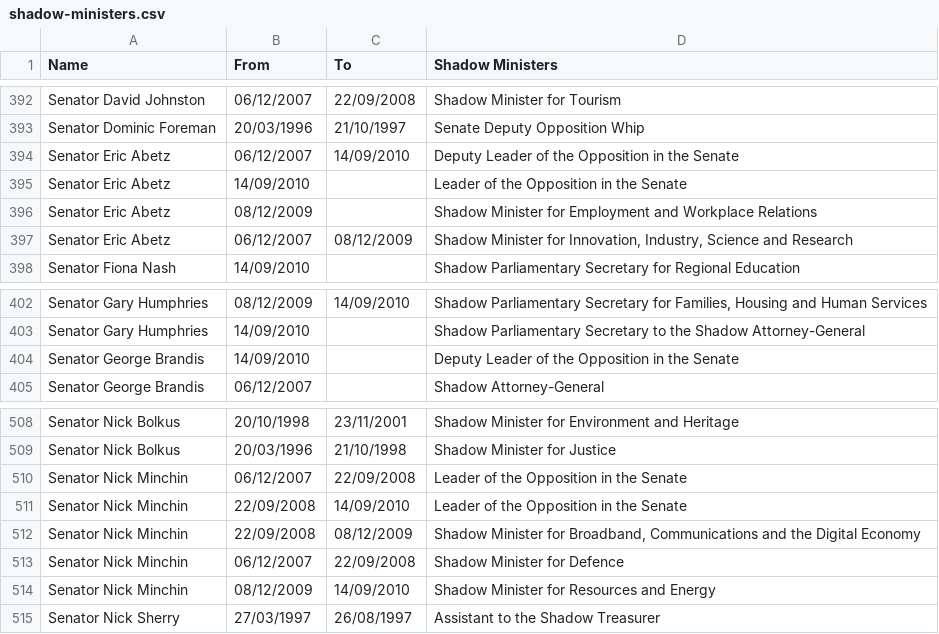
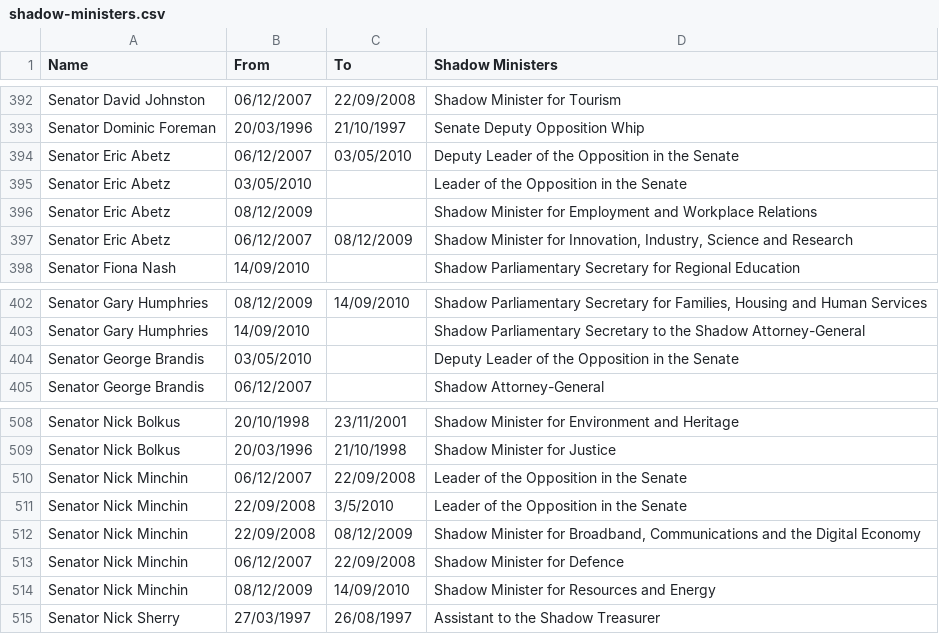
Before and after one commit to openaustralia/openaustralia-parser, a CSV file: data/shadow-ministers.csv, drawn as a sheet; only a part is shown, gaps mark what is left out.

Commit message:
Election on 3 may 2010 for Leader of the Opposition in the Senate (and deputy)

```diff
--- a/data/shadow-ministers.csv
+++ b/data/shadow-ministers.csv
@@ -393,4 +393,4 @@ Senator David Johnston,06/12/2007,22/09/2008,Shadow Minister for Tourism
 Senator Dominic Foreman,20/03/1996,21/10/1997,Senate Deputy Opposition Whip
-Senator Eric Abetz,06/12/2007,14/09/2010,Deputy Leader of the Opposition in the Senate
-Senator Eric Abetz,14/09/2010,,Leader of the Opposition in the Senate
+Senator Eric Abetz,06/12/2007,03/05/2010,Deputy Leader of the Opposition in the Senate
+Senator Eric Abetz,03/05/2010,,Leader of the Opposition in the Senate
 Senator Eric Abetz,08/12/2009,,Shadow Minister for Employment and Workplace Relations
@@ -403,3 +403,3 @@ Senator Gary Humphries,08/12/2009,14/09/2010,"Shadow Parliamentary Secretary for
 Senator Gary Humphries,14/09/2010,,Shadow Parliamentary Secretary to the Shadow Attorney-General
-Senator George Brandis,14/09/2010,,Deputy Leader of the Opposition in the Senate
+Senator George Brandis,03/05/2010,,Deputy Leader of the Opposition in the Senate
 Senator George Brandis,06/12/2007,,Shadow Attorney-General
@@ -510,3 +510,3 @@ Senator Nick Bolkus,20/03/1996,21/10/1998,Shadow Minister for Justice
 Senator Nick Minchin,06/12/2007,22/09/2008,Leader of the Opposition in the Senate
-Senator Nick Minchin,22/09/2008,14/09/2010,Leader of the Opposition in the Senate
+Senator Nick Minchin,22/09/2008,3/5/2010,Leader of the Opposition in the Senate
 Senator Nick Minchin,22/09/2008,08/12/2009,"Shadow Minister for Broadband, Communications and the Digital Economy"
```
